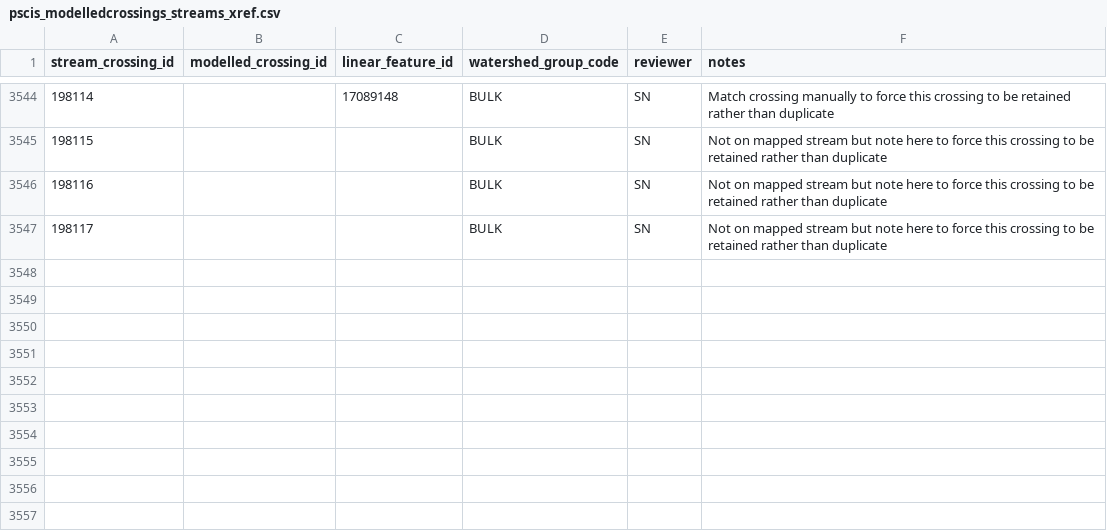
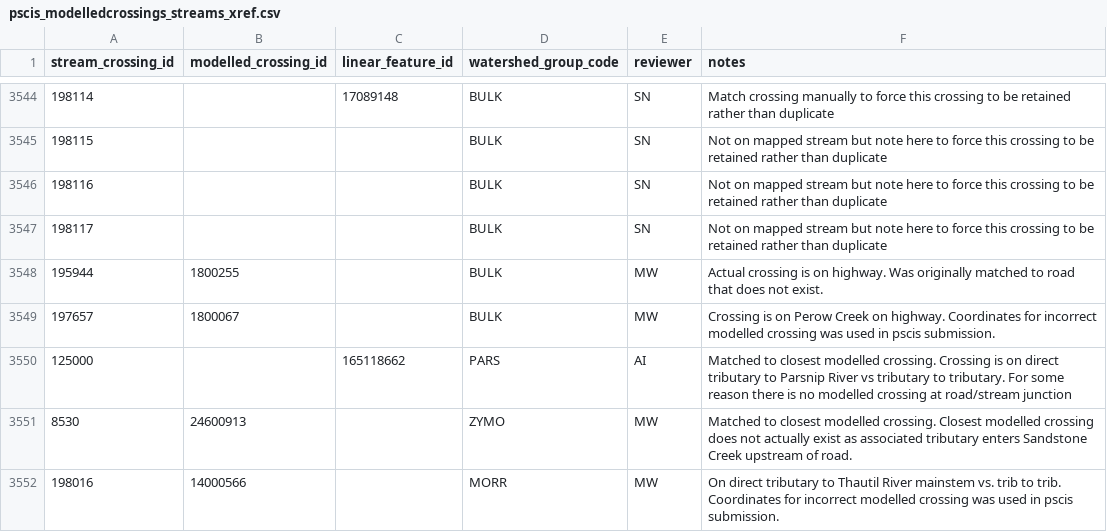
Before and after one commit to smnorris/bcfishpass, a CSV file: data/pscis_modelledcrossings_streams_xref.csv, drawn as a sheet; only a part is shown, gaps mark what is left out.

Commit message:
correct linkage for 2022 crossings

```diff
--- a/data/pscis_modelledcrossings_streams_xref.csv
+++ b/data/pscis_modelledcrossings_streams_xref.csv
@@ -3547 +3547,6 @@ stream_crossing_id,modelled_crossing_id,linear_feature_id,watershed_group_code,r
 198117,,,BULK,SN,Not on mapped stream but note here to force this crossing to be retained rather than duplicate
+195944,1800255,,BULK,MW,Actual crossing is on highway. Was originally matched to road that does not exist.
+197657,1800067,,BULK,MW,Crossing is on Perow Creek on highway. Coordinates for incorrect modelled crossing was used in pscis submission.
+125000,,165118662,PARS,AI,Matched to closest modelled crossing. Crossing is on direct tributary to Parsnip River vs tributary to tributary. For some reason there is no modelled crossing at road/stream junction
+8530,24600913,,ZYMO,MW,Matched to closest modelled crossing. Closest modelled crossing does not actually exist as associated tributary enters Sandstone Creek upstream of road.
+198016,14000566,,MORR,MW,On direct tributary to Thautil River mainstem vs. trib to trib. Coordinates for incorrect modelled crossing was used in pscis submission.
```
